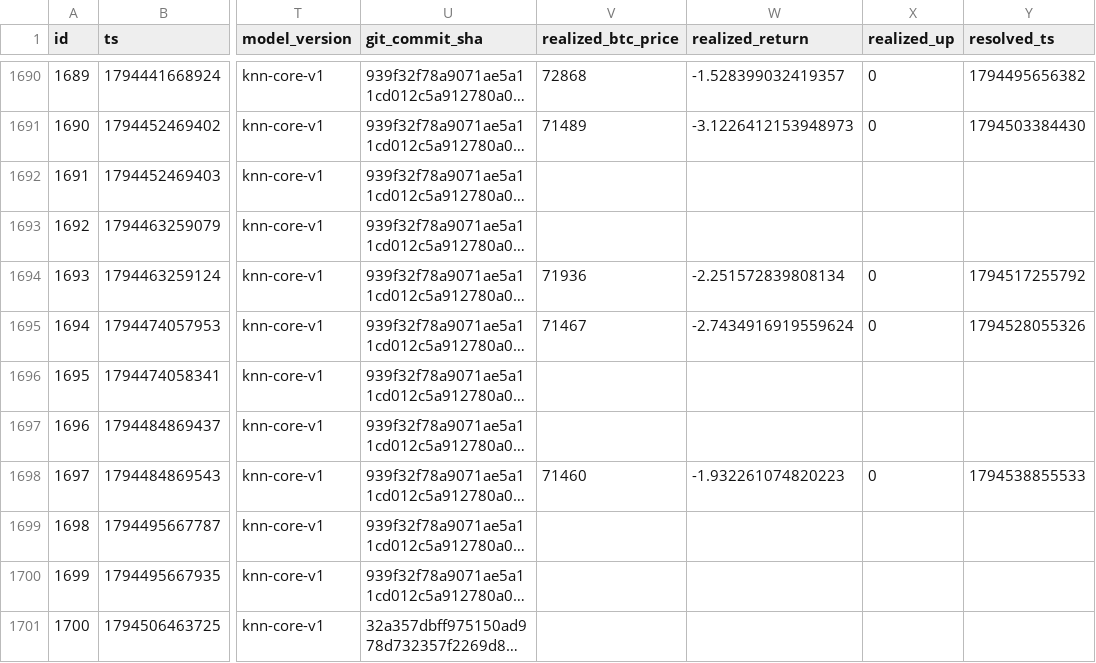
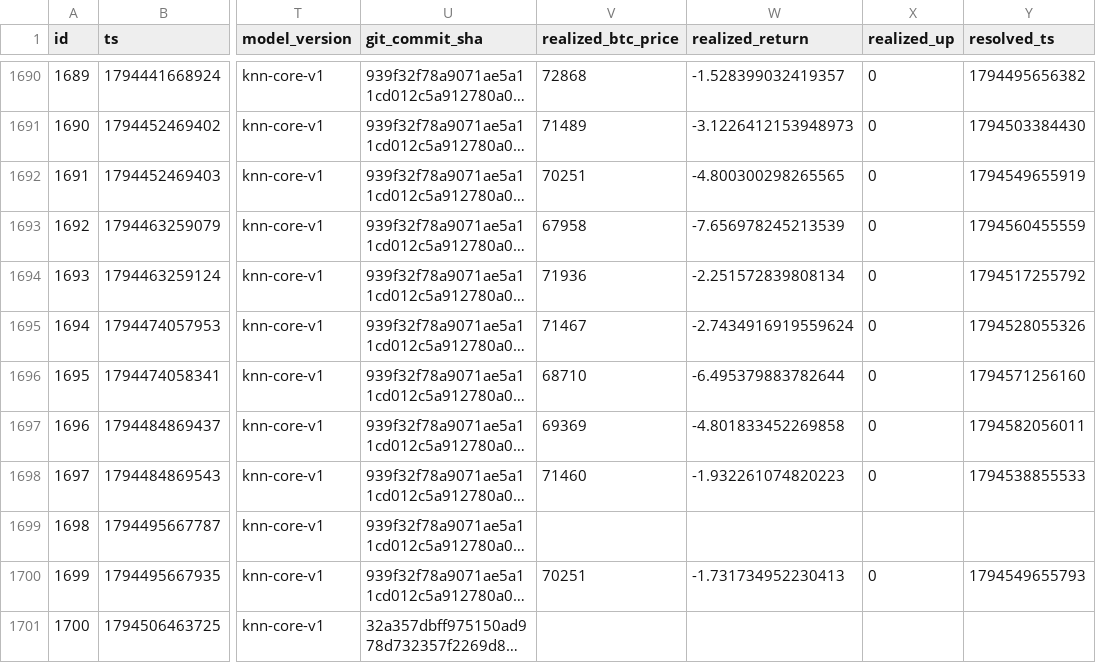
Before and after one commit to quiquandon-oss/PulseWorkerV2, a CSV file: data-exports/btc_predictions.csv, drawn as a sheet; only a part is shown, gaps mark what is left out; long unchanged cells end in …; the diff covers the shown part only; the diff names each change by its address in the sheet, - before the commit and + after, or states it on an @@ line.

```diff
--- a/data-exports/btc_predictions.csv
+++ b/data-exports/btc_predictions.csv
-V1692 (realized_btc_price): (empty)
+V1692 (realized_btc_price): 70251
-W1692 (realized_return): (empty)
+W1692 (realized_return): -4.800300298265565
-X1692:X1693 (realized_up): (empty)
+X1692:X1693 (realized_up): 0
-Y1692 (resolved_ts): (empty)
+Y1692 (resolved_ts): 1794549655919
-V1693 (realized_btc_price): (empty)
+V1693 (realized_btc_price): 67958
-W1693 (realized_return): (empty)
+W1693 (realized_return): -7.656978245213539
-Y1693 (resolved_ts): (empty)
+Y1693 (resolved_ts): 1794560455559
-V1696 (realized_btc_price): (empty)
+V1696 (realized_btc_price): 68710
-W1696 (realized_return): (empty)
+W1696 (realized_return): -6.495379883782644
-X1696:X1697 (realized_up): (empty)
+X1696:X1697 (realized_up): 0
-Y1696 (resolved_ts): (empty)
+Y1696 (resolved_ts): 1794571256160
-V1697 (realized_btc_price): (empty)
+V1697 (realized_btc_price): 69369
-W1697 (realized_return): (empty)
+W1697 (realized_return): -4.801833452269858
-Y1697 (resolved_ts): (empty)
+Y1697 (resolved_ts): 1794582056011
-V1700 (realized_btc_price): (empty)
+V1700 (realized_btc_price): 70251
-W1700 (realized_return): (empty)
+W1700 (realized_return): -1.731734952230413
-X1700 (realized_up): (empty)
+X1700 (realized_up): 0
-Y1700 (resolved_ts): (empty)
+Y1700 (resolved_ts): 1794549655793
```
Also changed, not shown: 8 added rows and 12 edited cells elsewhere in this file, data-exports/challenger_predictions.csv, data-exports/eth_predictions.csv, 9 other files.
